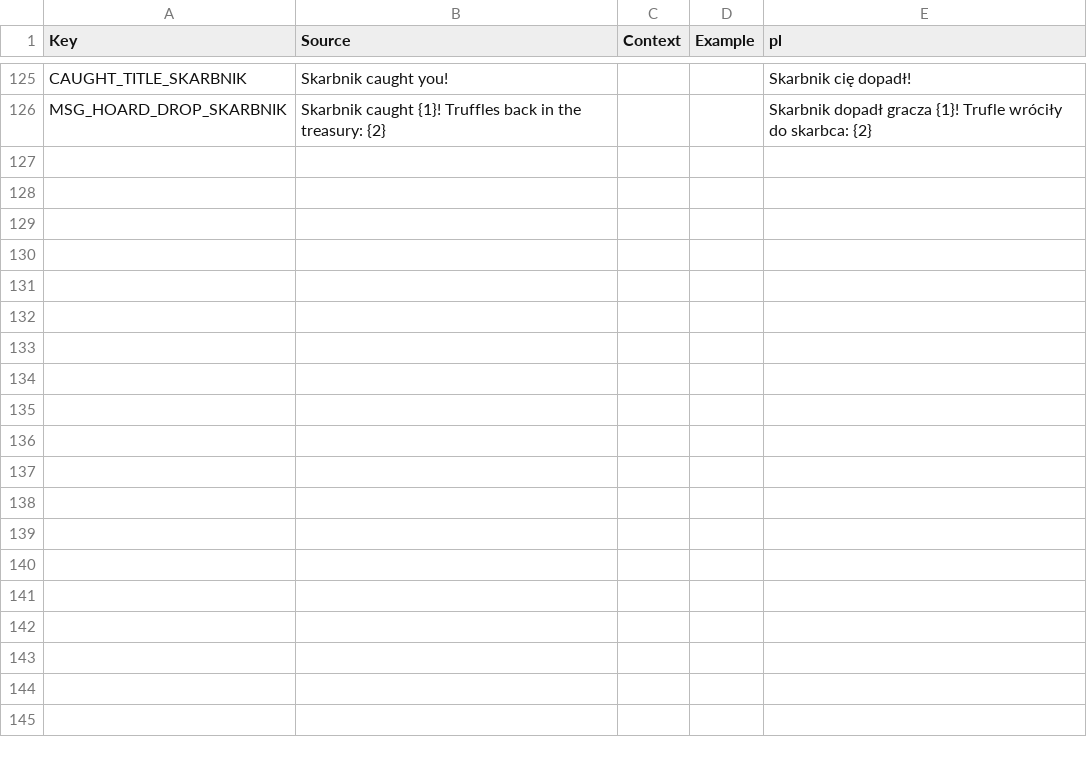
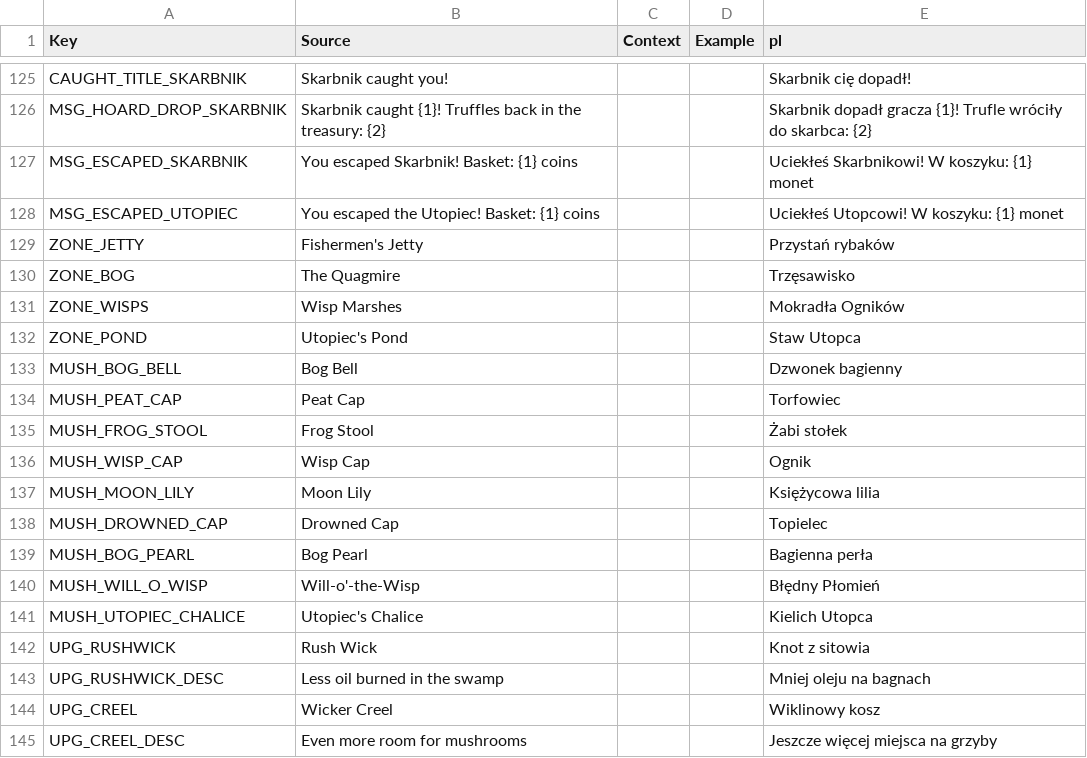
Before and after one commit to sybdev007/mushrooms, a CSV file: src/localization/GameStrings.csv, drawn as a sheet; only a part is shown, gaps mark what is left out; the diff covers the shown part only; the diff names each change by its address in the sheet, - before the commit and + after, or states it on an @@ line.

```diff
--- a/src/localization/GameStrings.csv
+++ b/src/localization/GameStrings.csv
+row 127: MSG_ESCAPED_SKARBNIK | You escaped Skarbnik! Basket: {1} coins |  |  | Uciekłeś Skarbnikowi! W koszyku: {1} monet
+row 128: MSG_ESCAPED_UTOPIEC | You escaped the Utopiec! Basket: {1} coins |  |  | Uciekłeś Utopcowi! W koszyku: {1} monet
+row 129: ZONE_JETTY | Fishermen's Jetty |  |  | Przystań rybaków
+row 130: ZONE_BOG | The Quagmire |  |  | Trzęsawisko
+row 131: ZONE_WISPS | Wisp Marshes |  |  | Mokradła Ogników
+row 132: ZONE_POND | Utopiec's Pond |  |  | Staw Utopca
+row 133: MUSH_BOG_BELL | Bog Bell |  |  | Dzwonek bagienny
+row 134: MUSH_PEAT_CAP | Peat Cap |  |  | Torfowiec
+row 135: MUSH_FROG_STOOL | Frog Stool |  |  | Żabi stołek
+row 136: MUSH_WISP_CAP | Wisp Cap |  |  | Ognik
+row 137: MUSH_MOON_LILY | Moon Lily |  |  | Księżycowa lilia
+row 138: MUSH_DROWNED_CAP | Drowned Cap |  |  | Topielec
+row 139: MUSH_BOG_PEARL | Bog Pearl |  |  | Bagienna perła
+row 140: MUSH_WILL_O_WISP | Will-o'-the-Wisp |  |  | Błędny Płomień
+row 141: MUSH_UTOPIEC_CHALICE | Utopiec's Chalice |  |  | Kielich Utopca
+row 142: UPG_RUSHWICK | Rush Wick |  |  | Knot z sitowia
+row 143: UPG_RUSHWICK_DESC | Less oil burned in the swamp |  |  | Mniej oleju na bagnach
+row 144: UPG_CREEL | Wicker Creel |  |  | Wiklinowy kosz
+row 145: UPG_CREEL_DESC | Even more room for mushrooms |  |  | Jeszcze więcej miejsca na grzyby
```
Also changed, not shown: 15 added rows elsewhere in this file, 16 other files.
